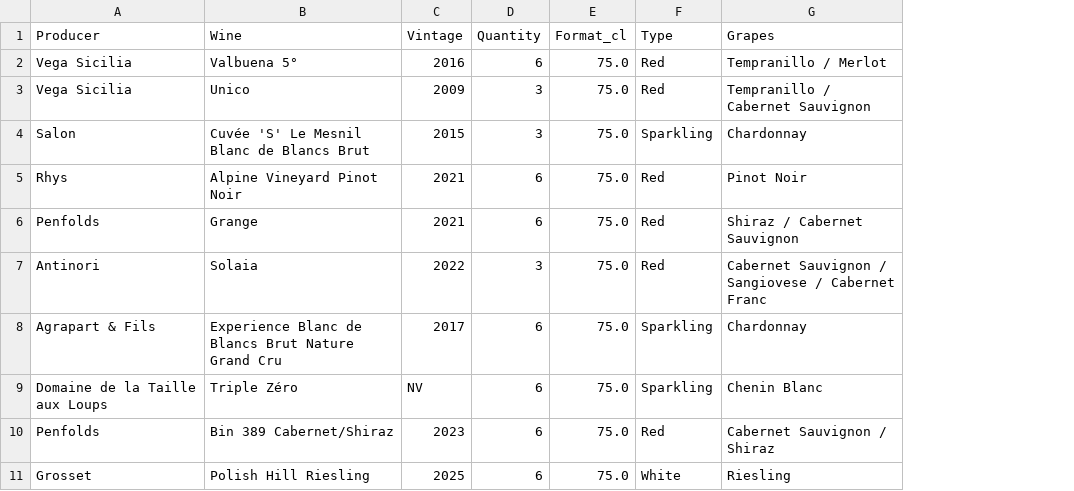
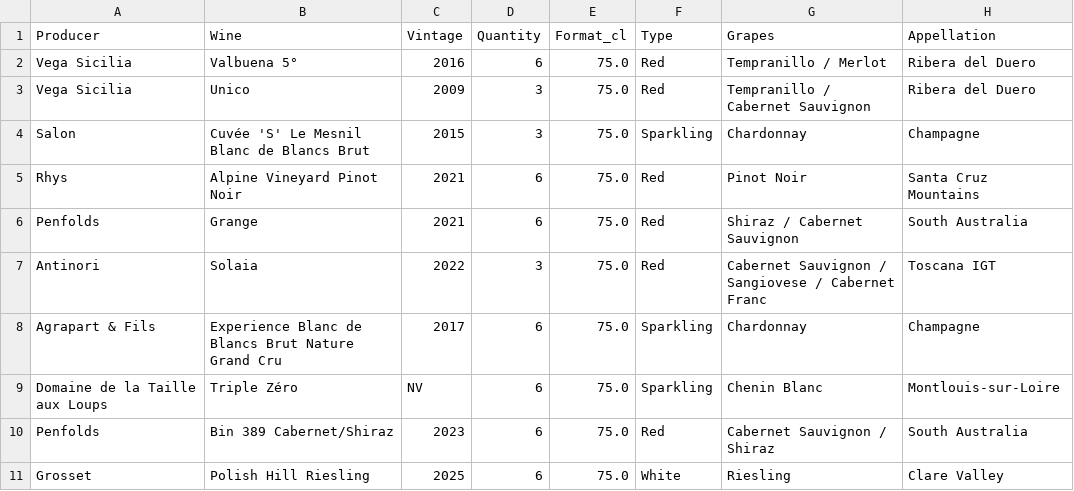
Before and after one commit to tompersona/wine-map, a CSV file: cellar.csv, drawn as a sheet; only a part is shown; the diff names each change by its address in the sheet, - before the commit and + after, or states it on an @@ line.

Commit message:
Add appellations

```diff
--- a/cellar.csv
+++ b/cellar.csv
+column H (Appellation), rows 2-11: Ribera del Duero | Ribera del Duero | Champagne | Santa Cruz Mountains | South Australia | Toscana IGT | Champagne | Montlouis-sur-Loire | South Australia | Clare Valley
```
Also changed, not shown: 2 other files.
